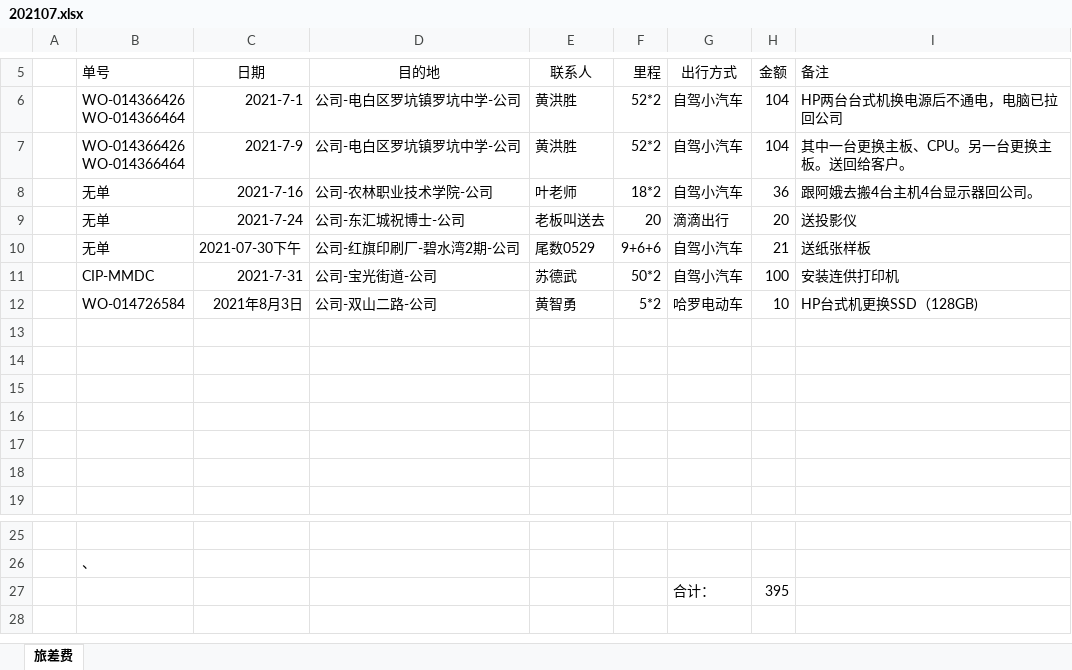
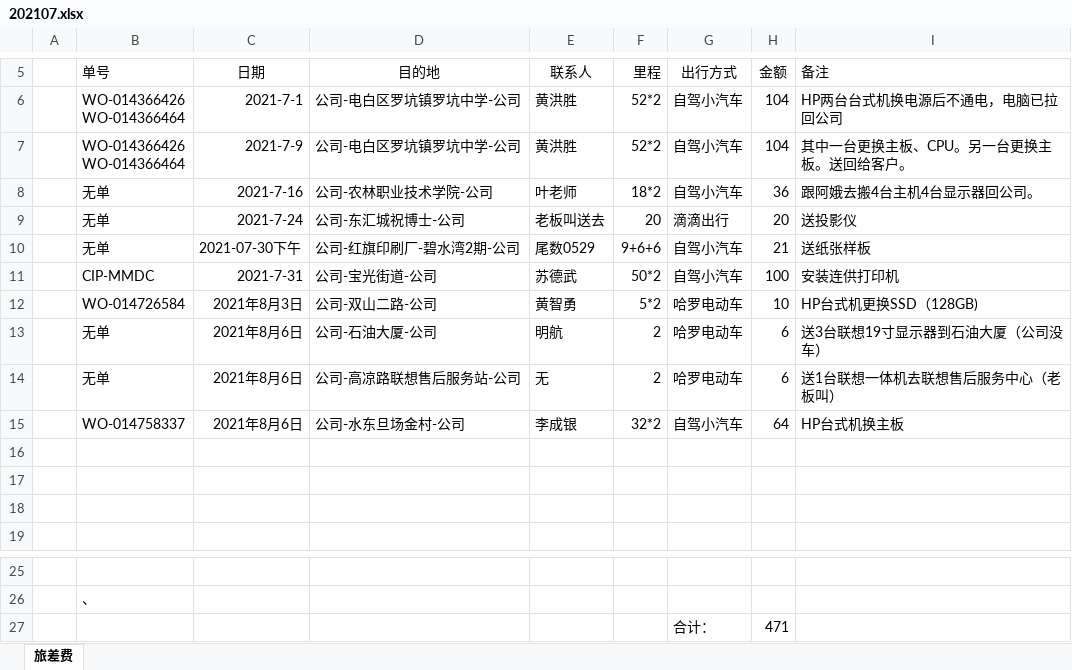
Before and after one commit to ikwen/debianlinux, an Excel workbook: HP/zj/202107.xlsx, sheet 旅差费, drawn as a sheet; only a part is shown, gaps mark what is left out; values as stored, in another font and other column widths than the file's, no borders; the diff names each change by its address in the sheet, - before the commit and + after, or states it on an @@ line.

Commit message:
linux

```diff
--- a/HP/zj/202107.xlsx (sheet 旅差费)
+++ b/HP/zj/202107.xlsx (sheet 旅差费)
-row 13: (empty)
+row 13:  | 无单 | 2021年8月6日 | 公司-石油大厦-公司 | 明航 | 2 | 哈罗电动车 | 6 | 送3台联想19寸显示器到石油大厦（公司没车）
-row 14: (empty)
+row 14:  | 无单 | 2021年8月6日 | 公司-高凉路联想售后服务站-公司 | 无 | 2 | 哈罗电动车 | 6 | 送1台联想一体机去联想售后服务中心（老板叫）
-row 15: (empty)
+row 15:  | WO-014758337 | 2021年8月6日 | 公司-水东旦场金村-公司 | 李成银 | 32*2 | 自驾小汽车 | 64 | HP台式机换主板
-H27 (金额): 395
+H27 (金额): 471
```
